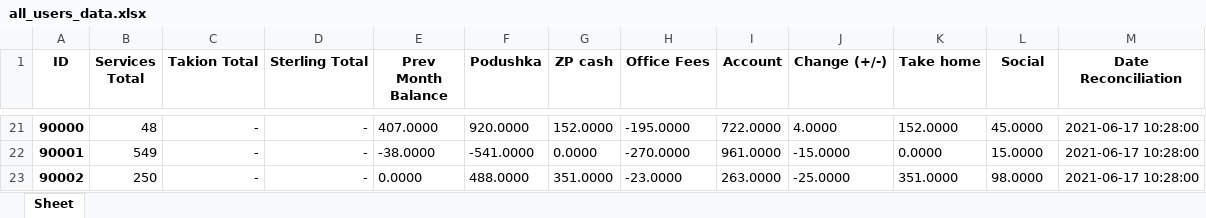
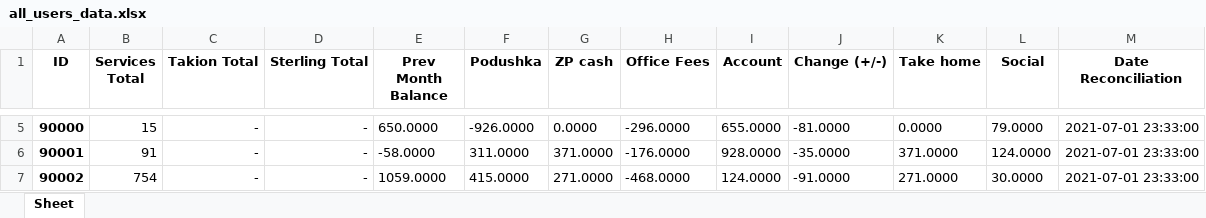
Before and after one commit to A-Zorg/msw_api, an Excel workbook: base/data_set/all_users_data.xlsx, sheet Sheet, drawn as a sheet; only a part is shown, gaps mark what is left out; values as stored, in another font and other column widths than the file's, no borders; addresses are those after the commit; the diff covers the shown part only; the diff names each change by its address in the sheet, - before the commit and + after, or states it on an @@ line.

```diff
--- a/base/data_set/all_users_data.xlsx (sheet Sheet)
+++ b/base/data_set/all_users_data.xlsx (sheet Sheet)
-B5 (Services Total): 48
+B5 (Services Total): 15
-E5 (Prev Month Balance): 407.0000
+E5 (Prev Month Balance): 650.0000
-F5 (Podushka): 920.0000
+F5 (Podushka): -926.0000
-G5 (ZP cash): 152.0000
+G5 (ZP cash): 0.0000
-H5 (Office Fees): -195.0000
+H5 (Office Fees): -296.0000
-I5 (Account): 722.0000
+I5 (Account): 655.0000
-J5 (Change (+/-)): 4.0000
+J5 (Change (+/-)): -81.0000
-K5 (Take home): 152.0000
+K5 (Take home): 0.0000
-L5 (Social): 45.0000
+L5 (Social): 79.0000
-M5:M7 (Date Reconciliation): 2021-06-17 10:28:00
+M5:M7 (Date Reconciliation): 2021-07-01 23:33:00
-B6 (Services Total): 549
+B6 (Services Total): 91
-E6 (Prev Month Balance): -38.0000
+E6 (Prev Month Balance): -58.0000
-F6 (Podushka): -541.0000
+F6 (Podushka): 311.0000
-G6 (ZP cash): 0.0000
+G6 (ZP cash): 371.0000
-H6 (Office Fees): -270.0000
+H6 (Office Fees): -176.0000
-I6 (Account): 961.0000
+I6 (Account): 928.0000
-J6 (Change (+/-)): -15.0000
+J6 (Change (+/-)): -35.0000
-K6 (Take home): 0.0000
+K6 (Take home): 371.0000
-L6 (Social): 15.0000
+L6 (Social): 124.0000
-B7 (Services Total): 250
+B7 (Services Total): 754
-E7 (Prev Month Balance): 0.0000
+E7 (Prev Month Balance): 1059.0000
-F7 (Podushka): 488.0000
+F7 (Podushka): 415.0000
-G7 (ZP cash): 351.0000
+G7 (ZP cash): 271.0000
-H7 (Office Fees): -23.0000
+H7 (Office Fees): -468.0000
-I7 (Account): 263.0000
+I7 (Account): 124.0000
-J7 (Change (+/-)): -25.0000
+J7 (Change (+/-)): -91.0000
-K7 (Take home): 351.0000
+K7 (Take home): 271.0000
-L7 (Social): 98.0000
+L7 (Social): 30.0000
```
Also changed, not shown: 25 removed rows, 79 edited cells and cell formats elsewhere in this sheet, base/data_set/as_report.xlsx, base/data_set/fees.xlsx, 51 other files.
